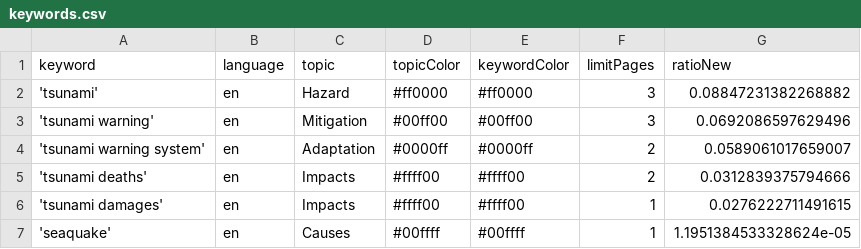
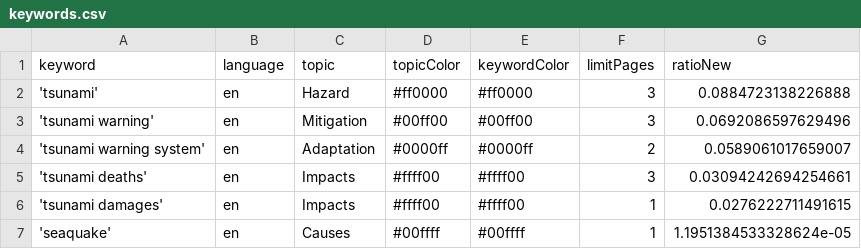
Before and after one commit to tg-news/TsunamiIsComing, a CSV file: keywords.csv, drawn as a sheet.

Commit message:
Commit from GitHub Actions (harvest:0.0)

```diff
--- a/keywords.csv
+++ b/keywords.csv
@@ -1,6 +1,6 @@
 keyword,language,topic,topicColor,keywordColor,limitPages,ratioNew
-'tsunami',en,Hazard,#ff0000,#ff0000,3,0.08847231382268882
+'tsunami',en,Hazard,#ff0000,#ff0000,3,0.0884723138226888
 'tsunami warning',en,Mitigation,#00ff00,#00ff00,3,0.0692086597629496
 'tsunami warning system',en,Adaptation,#0000ff,#0000ff,2,0.0589061017659007
-'tsunami deaths',en,Impacts,#ffff00,#ffff00,2,0.0312839375794666
+'tsunami deaths',en,Impacts,#ffff00,#ffff00,3,0.03094242694254661
 'tsunami damages',en,Impacts,#ffff00,#ffff00,1,0.0276222711491615
```
